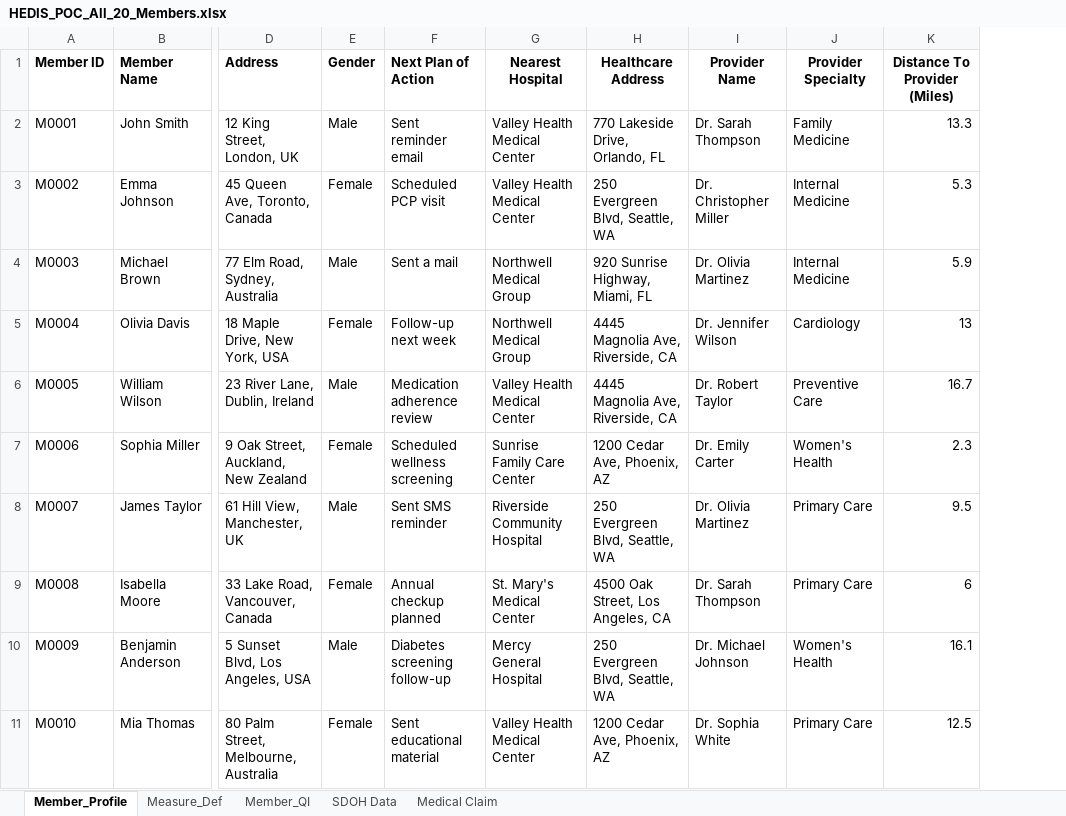
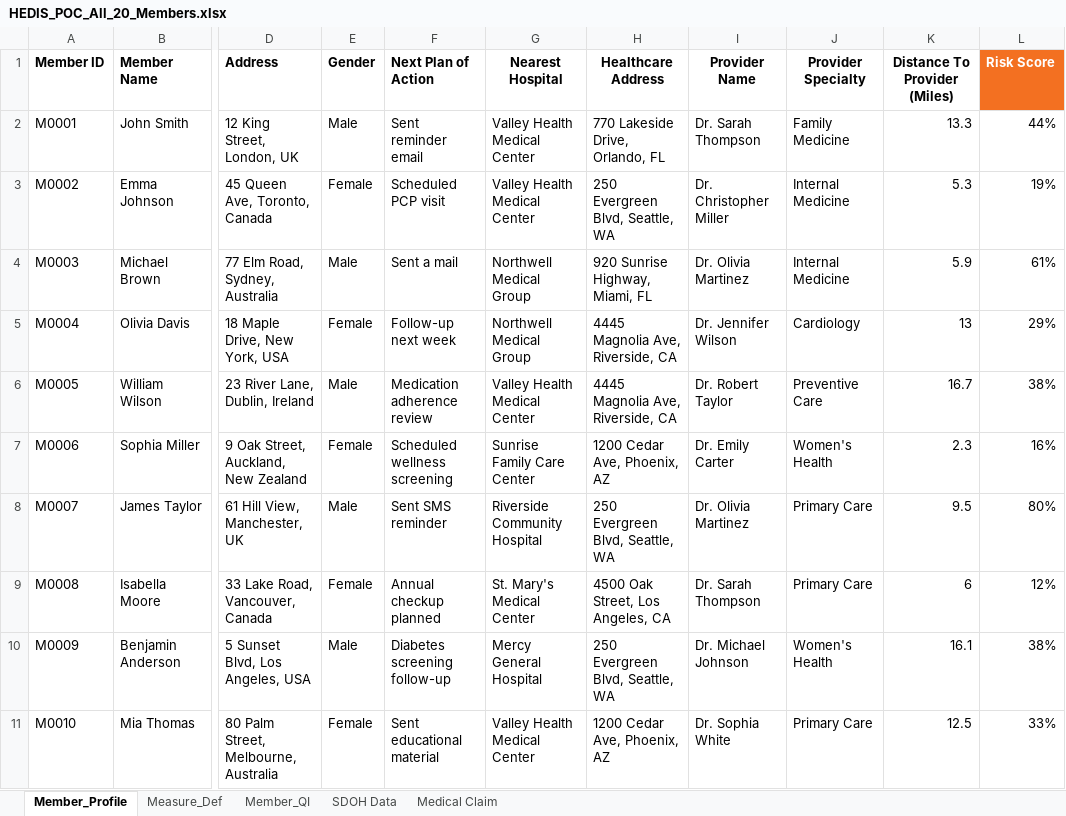
Before and after one commit to KavyaSwarnkar/Outreach_HEDIS-Ai, an Excel workbook: HEDIS_POC_All_20_Members.xlsx, sheet Member_Profile, drawn as a sheet; only a part is shown, gaps mark what is left out; values as stored, in another font and other column widths than the file's, no borders; the diff names each change by its address in the sheet, - before the commit and + after, or states it on an @@ line.

Commit message:
added risk score, patient overdue graph and language  support

```diff
--- a/HEDIS_POC_All_20_Members.xlsx (sheet Member_Profile)
+++ b/HEDIS_POC_All_20_Members.xlsx (sheet Member_Profile)
+column L (Risk Score), rows 2-11: 44% | 19% | 61% | 29% | 38% | 16% | 80% | 12% | 38% | 33%
```
Also changed, not shown: bcs_email_only_dataset_with_names_M00021 (1).xlsx, 18 other files.
